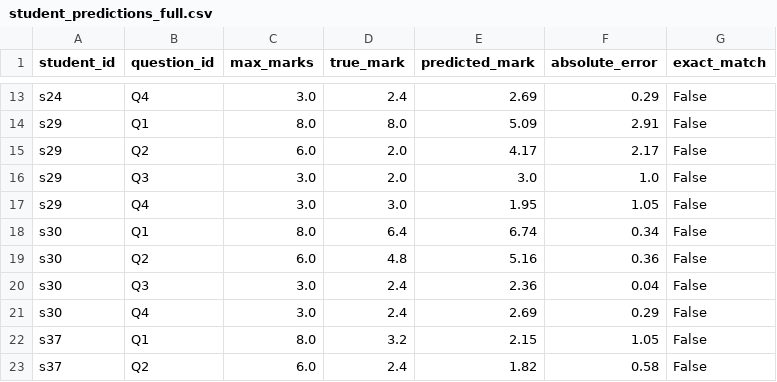
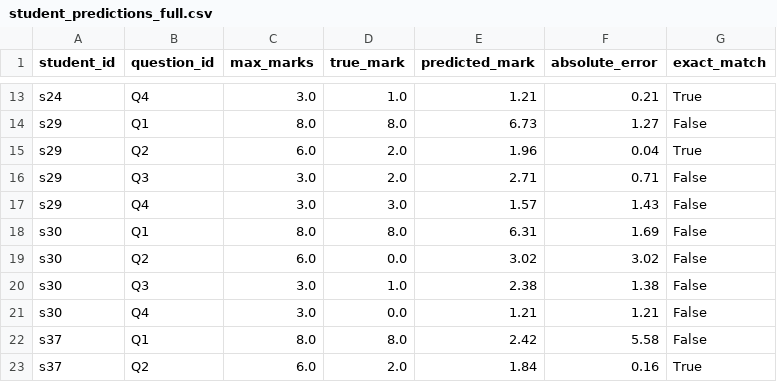
Before and after one commit to Arhanpg/Automatic-Answer-Evaluation, a CSV file: outputs/grading_performance/student_predictions_full.csv, drawn as a sheet; only a part is shown, gaps mark what is left out; the diff covers the shown part only; the diff names each change by its address in the sheet, - before the commit and + after, or states it on an @@ line.

```diff
--- a/outputs/grading_performance/student_predictions_full.csv
+++ b/outputs/grading_performance/student_predictions_full.csv
-D13 (true_mark): 2.4
+D13 (true_mark): 1.0
-E13 (predicted_mark): 2.69
+E13 (predicted_mark): 1.21
-F13 (absolute_error): 0.29
+F13 (absolute_error): 0.21
-G13 (exact_match): False
+G13 (exact_match): True
-E14 (predicted_mark): 5.09
+E14 (predicted_mark): 6.73
-F14 (absolute_error): 2.91
+F14 (absolute_error): 1.27
-E15 (predicted_mark): 4.17
+E15 (predicted_mark): 1.96
-F15 (absolute_error): 2.17
+F15 (absolute_error): 0.04
-G15 (exact_match): False
+G15 (exact_match): True
-E16 (predicted_mark): 3.0
+E16 (predicted_mark): 2.71
-F16 (absolute_error): 1.0
+F16 (absolute_error): 0.71
-E17 (predicted_mark): 1.95
+E17 (predicted_mark): 1.57
-F17 (absolute_error): 1.05
+F17 (absolute_error): 1.43
-D18 (true_mark): 6.4
+D18 (true_mark): 8.0
-E18 (predicted_mark): 6.74
+E18 (predicted_mark): 6.31
-F18 (absolute_error): 0.34
+F18 (absolute_error): 1.69
-D19 (true_mark): 4.8
+D19 (true_mark): 0.0
-E19 (predicted_mark): 5.16
+E19 (predicted_mark): 3.02
-F19 (absolute_error): 0.36
+F19 (absolute_error): 3.02
-D20 (true_mark): 2.4
+D20 (true_mark): 1.0
-E20 (predicted_mark): 2.36
+E20 (predicted_mark): 2.38
-F20 (absolute_error): 0.04
+F20 (absolute_error): 1.38
-D21 (true_mark): 2.4
+D21 (true_mark): 0.0
-E21 (predicted_mark): 2.69
+E21 (predicted_mark): 1.21
-F21 (absolute_error): 0.29
+F21 (absolute_error): 1.21
-D22 (true_mark): 3.2
+D22 (true_mark): 8.0
-E22 (predicted_mark): 2.15
+E22 (predicted_mark): 2.42
-F22 (absolute_error): 1.05
+F22 (absolute_error): 5.58
-D23 (true_mark): 2.4
+D23 (true_mark): 2.0
-E23 (predicted_mark): 1.82
+E23 (predicted_mark): 1.84
-F23 (absolute_error): 0.58
+F23 (absolute_error): 0.16
-G23 (exact_match): False
+G23 (exact_match): True
```
Also changed, not shown: 39 edited cells elsewhere in this file, outputs/from_scratch_metrics/architecture_convergence.csv, 6 other files.
